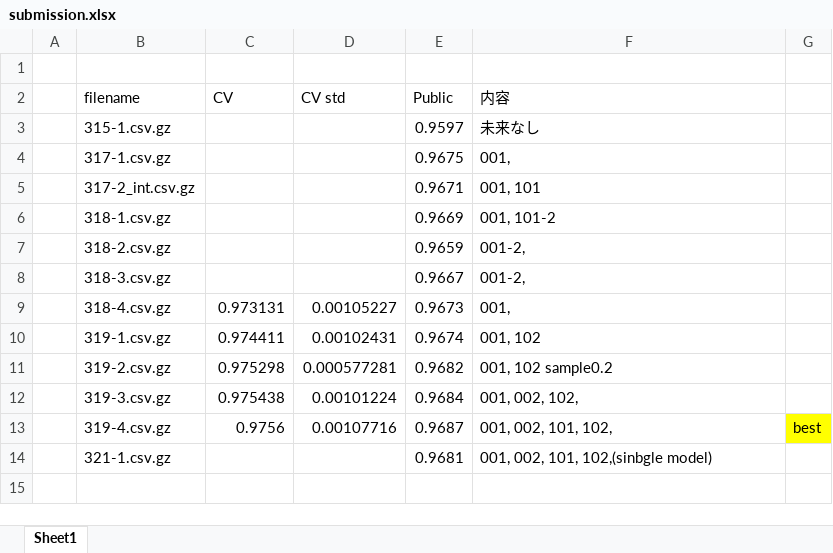
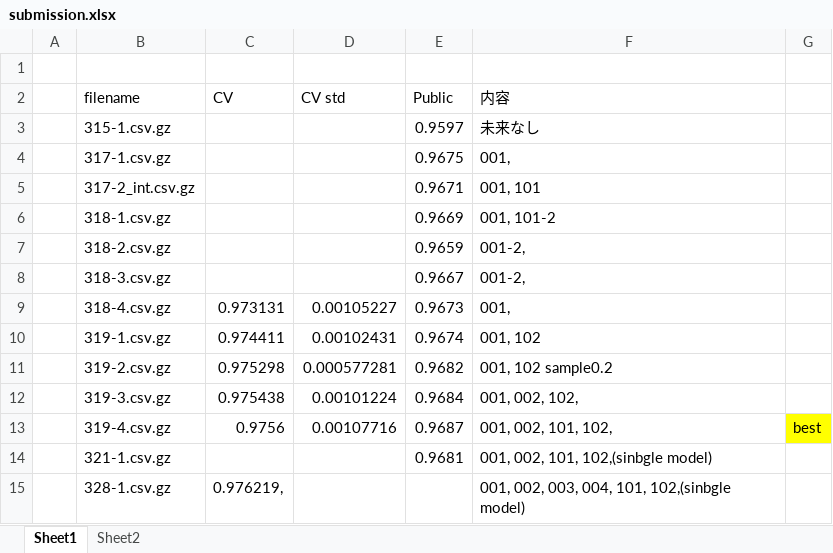
Before and after one commit to aihill/TalkingData-AdTracking-Fraud, an Excel workbook: submission.xlsx, sheet Sheet1, drawn as a sheet; values as stored, in another font and other column widths than the file's, no borders; conditional formats not drawn; the diff names each change by its address in the sheet, - before the commit and + after, or states it on an @@ line.

```diff
--- a/submission.xlsx (sheet Sheet1)
+++ b/submission.xlsx (sheet Sheet1)
+sheet tab: Sheet2
+row 15:  | 328-1.csv.gz | 0.976219, |  |  | 001, 002, 003, 004, 101, 102,(sinbgle model)
```
Also changed, not shown: 1 other file.
